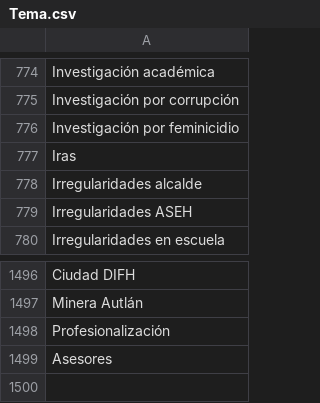
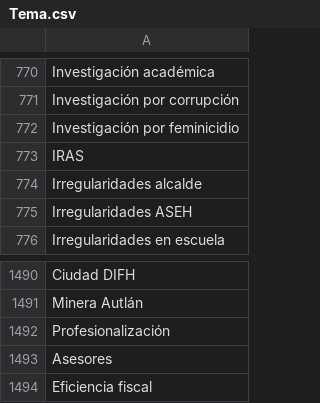
Before and after one commit to thelonious9/captura-portadas, a CSV file: Tema.csv, drawn as a sheet; only a part is shown, gaps mark what is left out; the diff covers the shown part only.

Commit message:
Eficiencia Fiscal

```diff
--- a/Tema.csv
+++ b/Tema.csv
@@ -776,3 +772,3 @@ Investigación por corrupción
 Investigación por feminicidio
-Iras
+IRAS
 Irregularidades alcalde
@@ -1499 +1493,2 @@ Profesionalización
 Asesores
+Eficiencia fiscal
```
Also changed, not shown: 6 removed rows elsewhere in this file.
